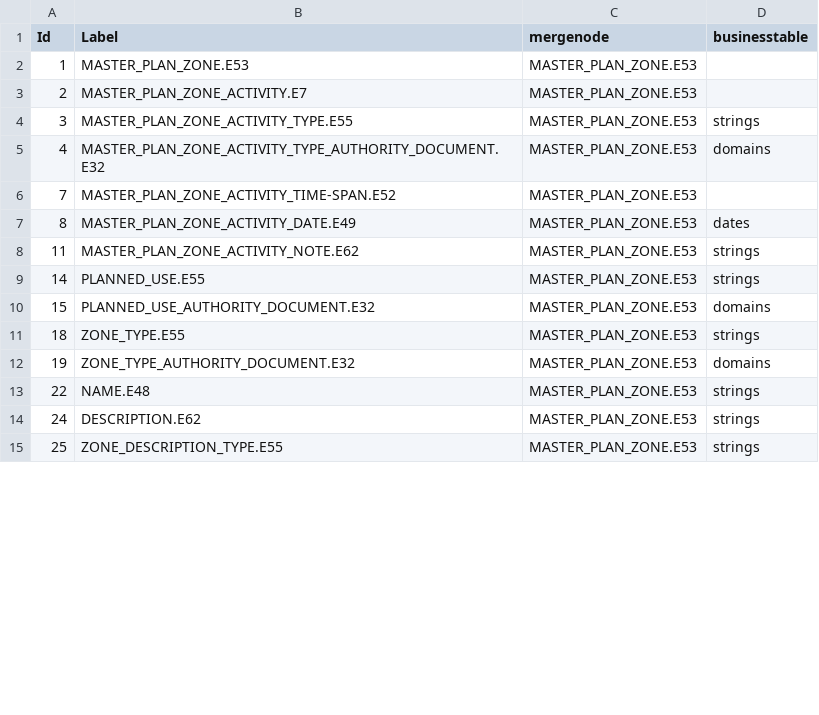
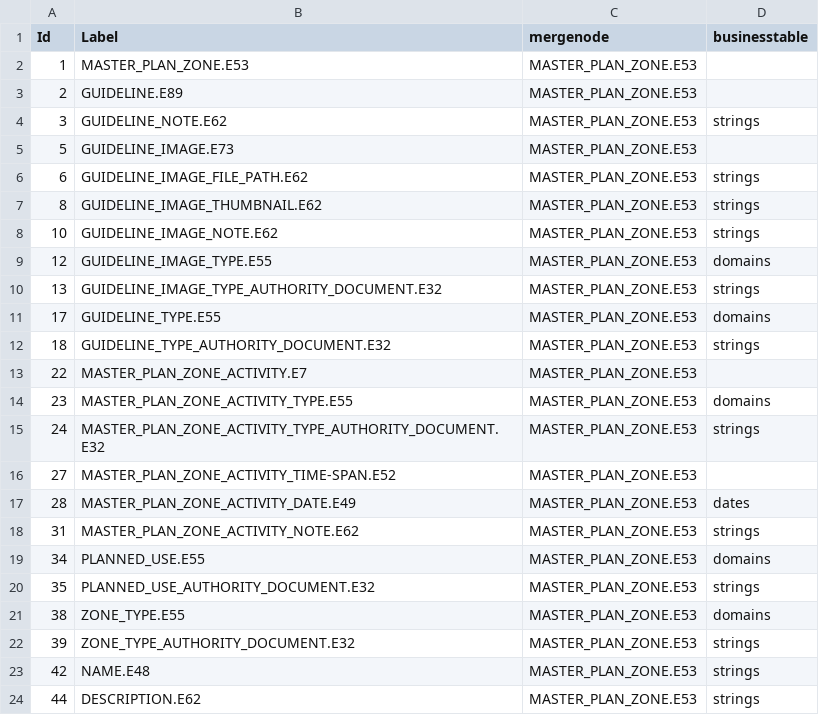
Before and after one commit to legiongis/afrh, a CSV file: afrh/source_data/resource_graphs/MASTER_PLAN_ZONE.E53_nodes.csv, drawn as a sheet; only a part is shown; the diff covers the shown part only.

Commit message:
update resource graphs for area resources

```diff
--- a/afrh/source_data/resource_graphs/MASTER_PLAN_ZONE.E53_nodes.csv
+++ b/afrh/source_data/resource_graphs/MASTER_PLAN_ZONE.E53_nodes.csv
@@ -2,14 +2,23 @@ Id,Label,mergenode,businesstable
 1,MASTER_PLAN_ZONE.E53,MASTER_PLAN_ZONE.E53,
-2,MASTER_PLAN_ZONE_ACTIVITY.E7,MASTER_PLAN_ZONE.E53,
-3,MASTER_PLAN_ZONE_ACTIVITY_TYPE.E55,MASTER_PLAN_ZONE.E53,strings
-4,MASTER_PLAN_ZONE_ACTIVITY_TYPE_AUTHORITY_DOCUMENT.E32,MASTER_PLAN_ZONE.E53,domains
-7,MASTER_PLAN_ZONE_ACTIVITY_TIME-SPAN.E52,MASTER_PLAN_ZONE.E53,
-8,MASTER_PLAN_ZONE_ACTIVITY_DATE.E49,MASTER_PLAN_ZONE.E53,dates
-11,MASTER_PLAN_ZONE_ACTIVITY_NOTE.E62,MASTER_PLAN_ZONE.E53,strings
-14,PLANNED_USE.E55,MASTER_PLAN_ZONE.E53,strings
-15,PLANNED_USE_AUTHORITY_DOCUMENT.E32,MASTER_PLAN_ZONE.E53,domains
-18,ZONE_TYPE.E55,MASTER_PLAN_ZONE.E53,strings
-19,ZONE_TYPE_AUTHORITY_DOCUMENT.E32,MASTER_PLAN_ZONE.E53,domains
-22,NAME.E48,MASTER_PLAN_ZONE.E53,strings
-24,DESCRIPTION.E62,MASTER_PLAN_ZONE.E53,strings
-25,ZONE_DESCRIPTION_TYPE.E55,MASTER_PLAN_ZONE.E53,strings
+2,GUIDELINE.E89,MASTER_PLAN_ZONE.E53,
+3,GUIDELINE_NOTE.E62,MASTER_PLAN_ZONE.E53,strings
+5,GUIDELINE_IMAGE.E73,MASTER_PLAN_ZONE.E53,
+6,GUIDELINE_IMAGE_FILE_PATH.E62,MASTER_PLAN_ZONE.E53,strings
+8,GUIDELINE_IMAGE_THUMBNAIL.E62,MASTER_PLAN_ZONE.E53,strings
+10,GUIDELINE_IMAGE_NOTE.E62,MASTER_PLAN_ZONE.E53,strings
+12,GUIDELINE_IMAGE_TYPE.E55,MASTER_PLAN_ZONE.E53,domains
+13,GUIDELINE_IMAGE_TYPE_AUTHORITY_DOCUMENT.E32,MASTER_PLAN_ZONE.E53,strings
+17,GUIDELINE_TYPE.E55,MASTER_PLAN_ZONE.E53,domains
+18,GUIDELINE_TYPE_AUTHORITY_DOCUMENT.E32,MASTER_PLAN_ZONE.E53,strings
+22,MASTER_PLAN_ZONE_ACTIVITY.E7,MASTER_PLAN_ZONE.E53,
+23,MASTER_PLAN_ZONE_ACTIVITY_TYPE.E55,MASTER_PLAN_ZONE.E53,domains
+24,MASTER_PLAN_ZONE_ACTIVITY_TYPE_AUTHORITY_DOCUMENT.E32,MASTER_PLAN_ZONE.E53,strings
+27,MASTER_PLAN_ZONE_ACTIVITY_TIME-SPAN.E52,MASTER_PLAN_ZONE.E53,
+28,MASTER_PLAN_ZONE_ACTIVITY_DATE.E49,MASTER_PLAN_ZONE.E53,dates
+31,MASTER_PLAN_ZONE_ACTIVITY_NOTE.E62,MASTER_PLAN_ZONE.E53,strings
+34,PLANNED_USE.E55,MASTER_PLAN_ZONE.E53,domains
+35,PLANNED_USE_AUTHORITY_DOCUMENT.E32,MASTER_PLAN_ZONE.E53,strings
+38,ZONE_TYPE.E55,MASTER_PLAN_ZONE.E53,domains
+39,ZONE_TYPE_AUTHORITY_DOCUMENT.E32,MASTER_PLAN_ZONE.E53,strings
+42,NAME.E48,MASTER_PLAN_ZONE.E53,strings
+44,DESCRIPTION.E62,MASTER_PLAN_ZONE.E53,strings
```
Also changed, not shown: 1 added row and 5 edited cells elsewhere in this file, afrh/source_data/resource_graphs/ARCHAEOLOGICAL_ZONE.E53_nodes.csv, afrh/source_data/resource_graphs/CHARACTER_AREA.E53_nodes.csv, 3 other files.
